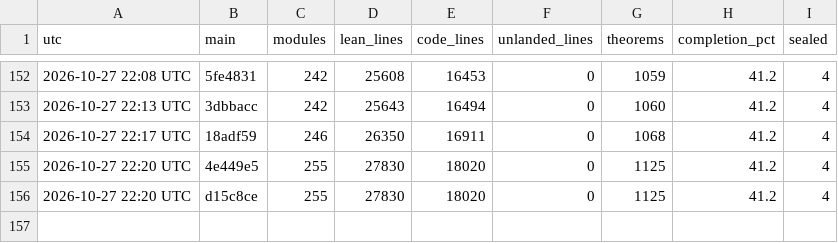
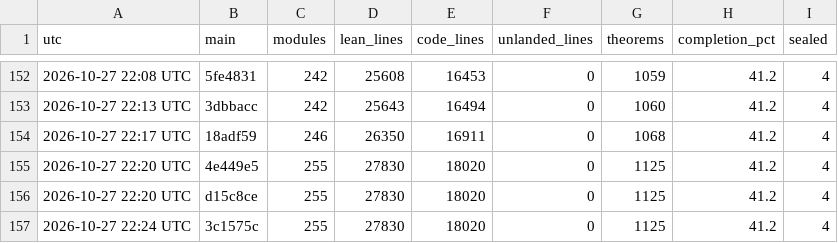
Before and after one commit to aravindkarthigeyan/KAM-dev, a CSV file: docs/campaign/history.csv, drawn as a sheet; only a part is shown, gaps mark what is left out; the diff names each change by its address in the sheet, - before the commit and + after, or states it on an @@ line.

```diff
--- a/docs/campaign/history.csv
+++ b/docs/campaign/history.csv
+row 157: 2026-10-27 22:24 UTC | 3c1575c | 255 | 27830 | 18020 | 0 | 1125 | 41.2 | 4
```
Also changed, not shown: 1 other file.
